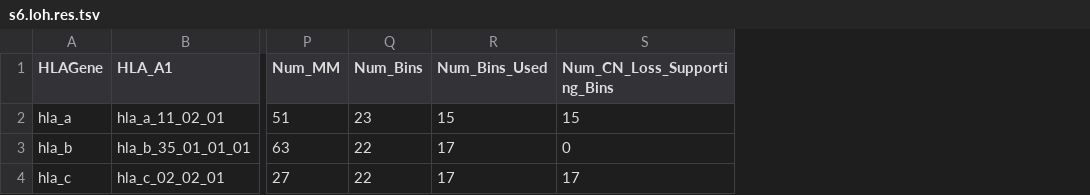
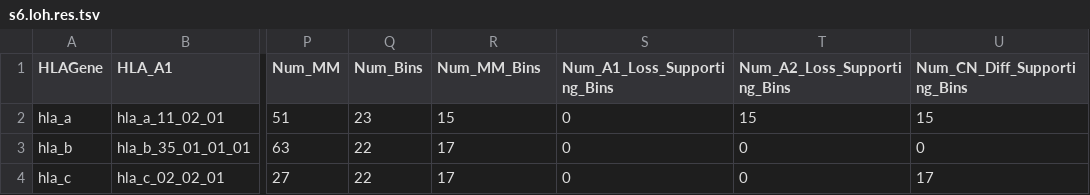
Before and after one commit to svm-zhang/lohhla-mod, a TSV file: simulation/s6/s6.loh.res.tsv, drawn as a sheet; only a part is shown, gaps mark what is left out; addresses are those after the commit; the diff names each change by its address in the sheet, - before the commit and + after, or states it on an @@ line.

Commit message:
Update loh result table with new columns

```diff
--- a/simulation/s6/s6.loh.res.tsv
+++ b/simulation/s6/s6.loh.res.tsv
+column S (Num_A1_Loss_Supporting_Bins), rows 2-4: all 0
+column T (Num_A2_Loss_Supporting_Bins), rows 2-4: 15 | 0 | 0
-R1: Num_Bins_Used
+R1: Num_MM_Bins
-U1: Num_CN_Loss_Supporting_Bins
+U1: Num_CN_Diff_Supporting_Bins
```
Also changed, not shown: 3 other files.
